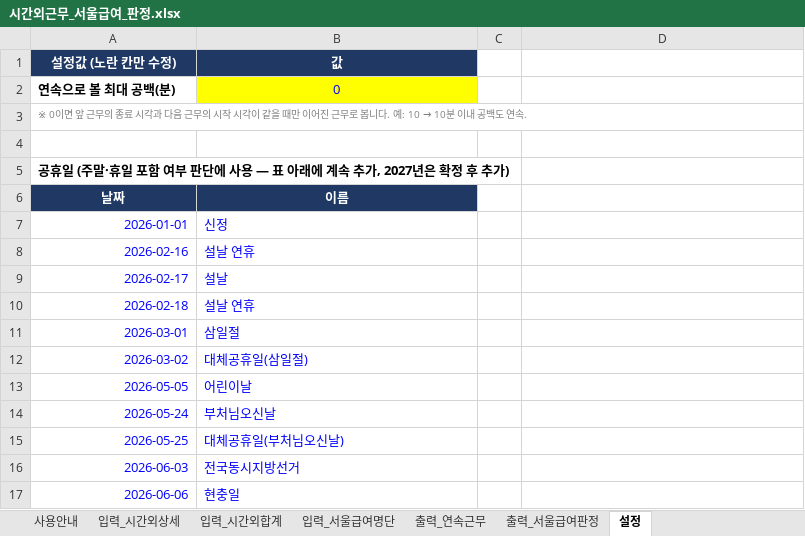
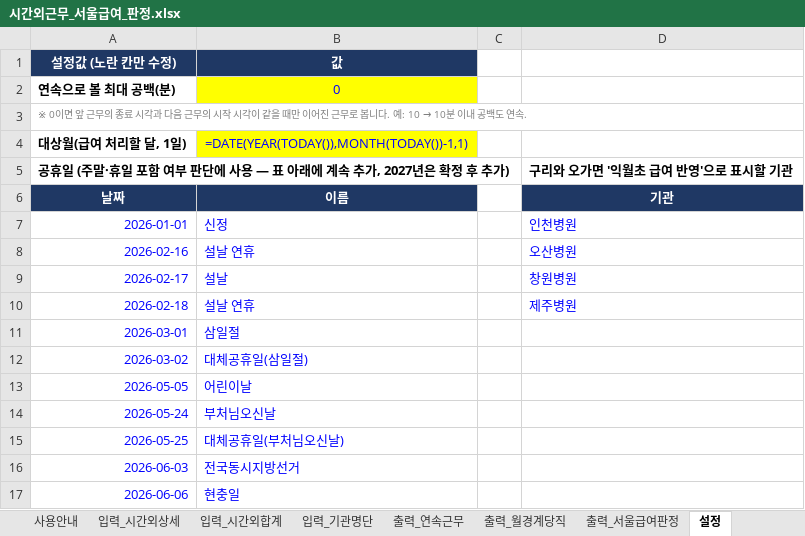
Before and after one commit to weissnicht5210/introgithupuse, an Excel workbook: 시간외근무_서울급여_판정.xlsx, sheet 설정, drawn as a sheet; only a part is shown; values as stored, in another font and other column widths than the file's, no borders; formulas without a stored value are shown as written; table styles not drawn; the diff names each change by its address in the sheet, - before the commit and + after, or states it on an @@ line.

```diff
--- a/시간외근무_서울급여_판정.xlsx (sheet 설정)
+++ b/시간외근무_서울급여_판정.xlsx (sheet 설정)
-sheet tab: 입력_서울급여명단
+sheet tab: 입력_기관명단
+sheet tab: 출력_월경계당직
-row 4: (empty)
+row 4: 대상월(급여 처리할 달, 1일) | =DATE(YEAR(TODAY()),MONTH(TODAY())-1,1)
-B4 fill: none
+B4 fill: #FFFF00
-D5: (empty)
+D5: 구리와 오가면 '익월초 급여 반영'으로 표시할 기관
-D6: (empty)
+D6: 기관
-D6 fill: none
+D6 fill: #1F3864
-D7: (empty)
+D7: 인천병원
-D8: (empty)
+D8: 오산병원
-D9: (empty)
+D9: 창원병원
-D10: (empty)
+D10: 제주병원
```
Also changed, not shown: sheet 입력_시간외상세, sheet 입력_기관명단, sheet 사용안내, sheet 입력_시간외합계, sheet 출력_서울급여판정, sheet 출력_연속근무, 전공의_파견_모니터링.xlsx, 3 other files.
